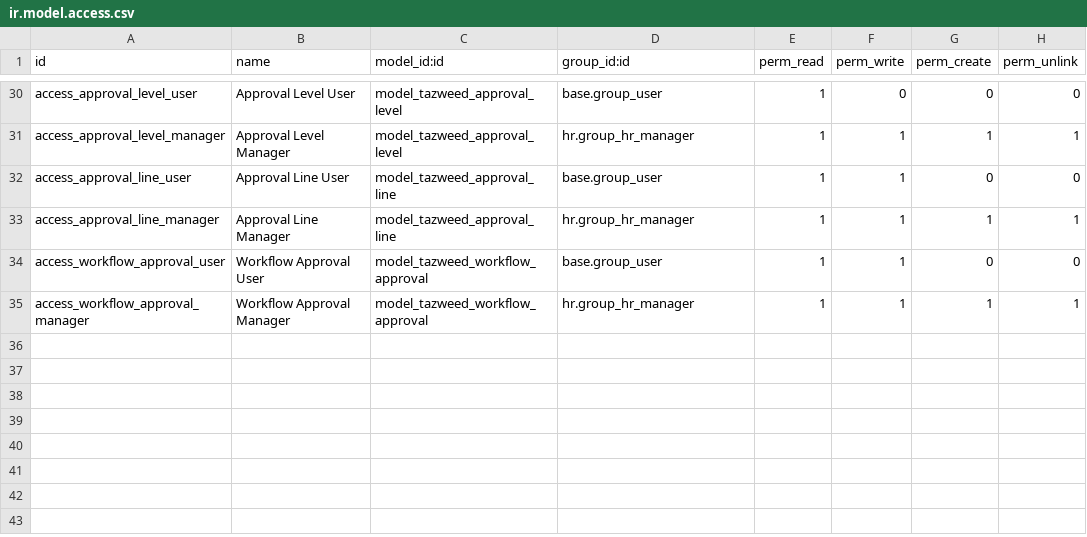
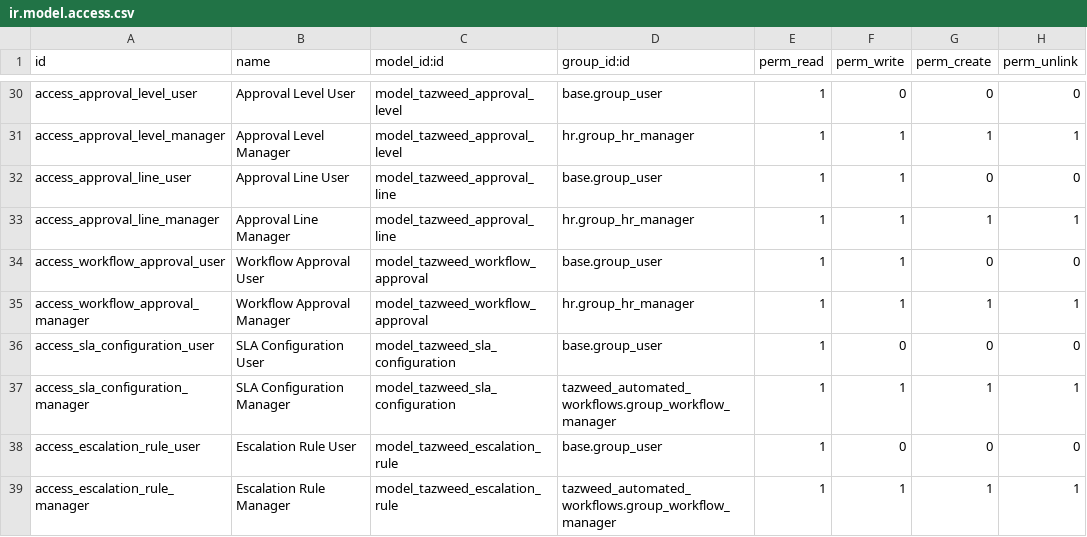
Before and after one commit to mtc-jordan/Tazweed_New, a CSV file: tazweed_automated_workflows/security/ir.model.access.csv, drawn as a sheet; only a part is shown, gaps mark what is left out.

Commit message:
Enhance tazweed_automated_workflows with smart features and best practices
Major Enhancements:
- Smart Workflow Engine with event-driven architecture
- 12 Pre-built HR Workflow Templates (Onboarding, Offboarding, Leave, etc.)
- Advanced Trigger System (time-based, event-based, condition-based)
- SLA Configuration with response/resolution time tracking
- Escalation Management with configurable rules
- 6 Notification Templates for workflow events
- 7 Cron Jobs for automated processing
- Dashboard and monitoring features

Models Added/Enhanced:
- tazweed.workflow.definition (enhanced)
- tazweed.workflow.instance (enhanced)
- tazweed.workflow.step
- tazweed.workflow.trigger (enhanced)
- tazweed.sla.configuration (new)
- tazweed.escalation.rule (new)
- tazweed.notification.template (enhanced)
- tazweed.approval.level (consolidated)

QA Test: 23/24 tests passed (95.8%)

```diff
--- a/tazweed_automated_workflows/security/ir.model.access.csv
+++ b/tazweed_automated_workflows/security/ir.model.access.csv
@@ -35 +35,5 @@ access_workflow_approval_user,Workflow Approval User,model_tazweed_workflow_appr
 access_workflow_approval_manager,Workflow Approval Manager,model_tazweed_workflow_approval,hr.group_hr_manager,1,1,1,1
+access_sla_configuration_user,SLA Configuration User,model_tazweed_sla_configuration,base.group_user,1,0,0,0
+access_sla_configuration_manager,SLA Configuration Manager,model_tazweed_sla_configuration,tazweed_automated_workflows.group_workflow_manager,1,1,1,1
+access_escalation_rule_user,Escalation Rule User,model_tazweed_escalation_rule,base.group_user,1,0,0,0
+access_escalation_rule_manager,Escalation Rule Manager,model_tazweed_escalation_rule,tazweed_automated_workflows.group_workflow_manager,1,1,1,1
```
Also changed, not shown: 23 other files.
